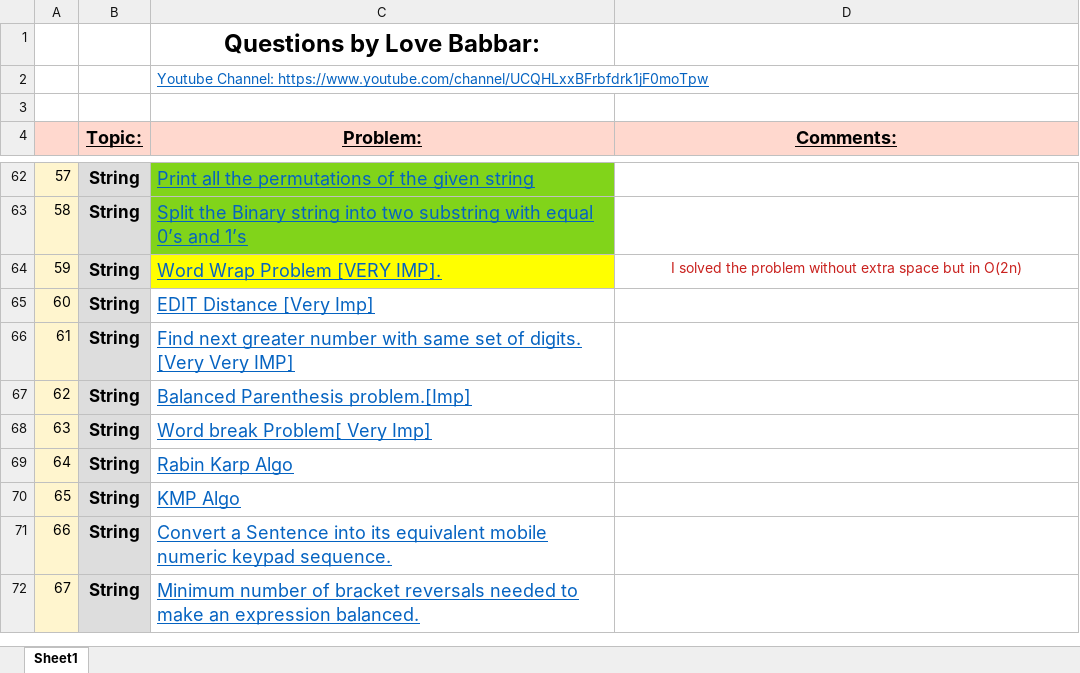
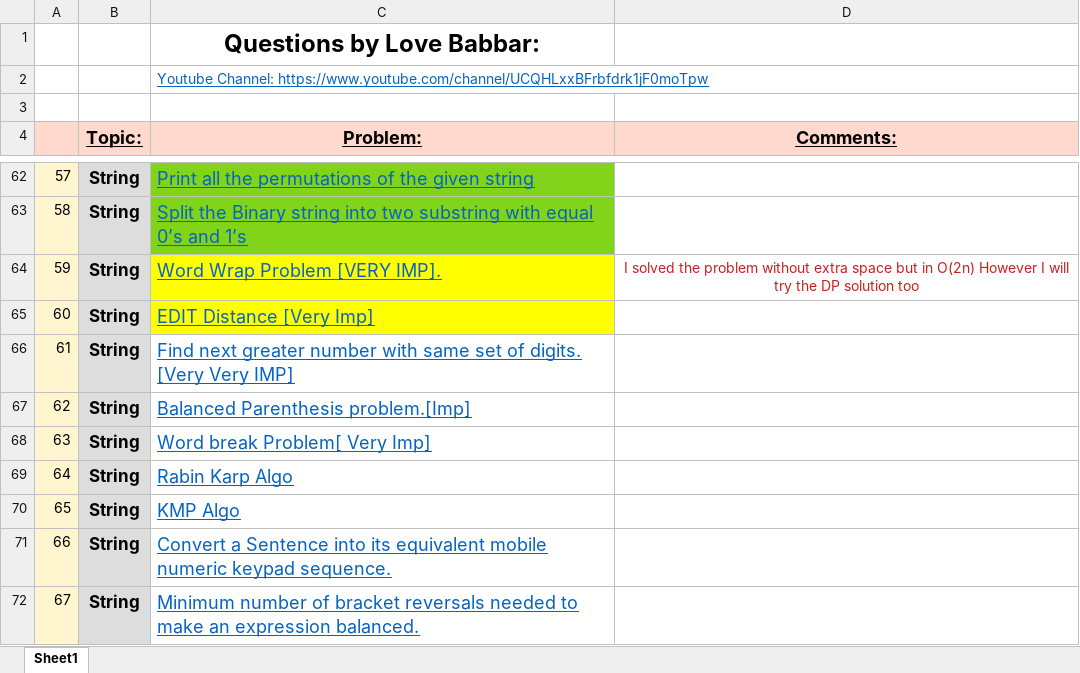
Before and after one commit to yvs2701/Yashv-DSA-repo, an Excel workbook: DSA_450_LoveBabbar.xlsx, sheet Sheet1, drawn as a sheet; only a part is shown, gaps mark what is left out; values as stored, in another font and other column widths than the file's, no borders; the diff names each change by its address in the sheet, - before the commit and + after, or states it on an @@ line.

```diff
--- a/DSA_450_LoveBabbar.xlsx (sheet Sheet1)
+++ b/DSA_450_LoveBabbar.xlsx (sheet Sheet1)
-D64 (Comments:): …in O(2n)
+D64 (Comments:): …in O(2n) However I will try the DP solution too
-C65 fill: none
+C65 fill: #FFFF00
```
Also changed, not shown: 1 other file.
